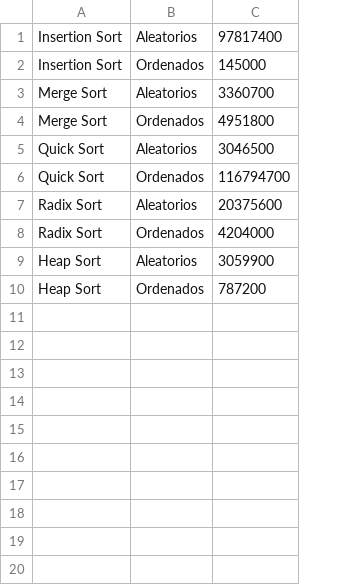
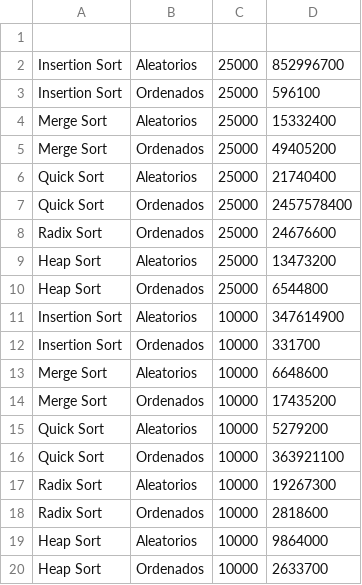
Before and after one commit to dparada2020225/HDT3, a CSV file: ResultadosOrdenamiento.csv, drawn as a sheet; removed rows and columns are numbered as before the commit, all else as after; the diff names each change by its address in the sheet, - before the commit and + after, or states it on an @@ line.

```diff
--- a/ResultadosOrdenamiento.csv
+++ b/ResultadosOrdenamiento.csv
-column C, rows 1-10: 97817400 | 145000 | 3360700 | 4951800 | 3046500 | 116794700 | 20375600 | 4204000 | 3059900 | 787200
+column C, rows 11-20: all 10000
+column D, rows 11-20: 347614900 | 331700 | 6648600 | 17435200 | 5279200 | 363921100 | 19267300 | 2818600 | 9864000 | 2633700
+row 1: (empty)
+row 2: Insertion Sort | Aleatorios | 25000 | 852996700
+row 3: Insertion Sort | Ordenados | 25000 | 596100
+row 4: Merge Sort | Aleatorios | 25000 | 15332400
+row 5: Merge Sort | Ordenados | 25000 | 49405200
+row 6: Quick Sort | Aleatorios | 25000 | 21740400
+row 7: Quick Sort | Ordenados | 25000 | 2457578400
+row 8: Radix Sort | Ordenados | 25000 | 24676600
+row 9: Heap Sort | Aleatorios | 25000 | 13473200
+row 10: Heap Sort | Ordenados | 25000 | 6544800
```
Also changed, not shown: 7 other files.
